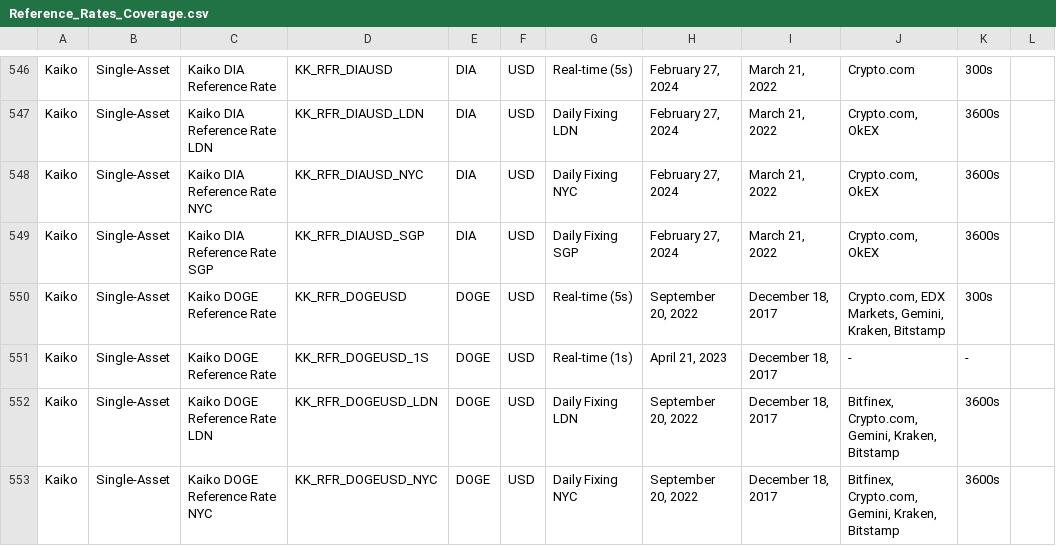
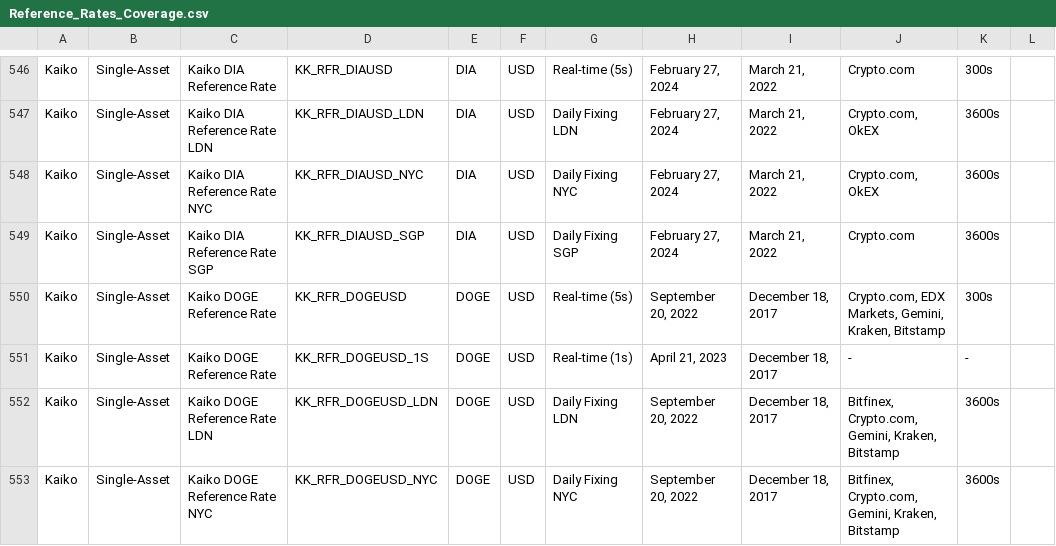
Before and after one commit to rdavill/kaiko_indices_coverage, a CSV file: Reference_Rates_Coverage.csv, drawn as a sheet; only a part is shown, gaps mark what is left out; the diff covers the shown part only.

```diff
--- a/Reference_Rates_Coverage.csv
+++ b/Reference_Rates_Coverage.csv
@@ -548,3 +548,3 @@ Kaiko,Single-Asset,Kaiko DIA Reference Rate LDN,KK_RFR_DIAUSD_LDN,DIA,USD,Daily
 Kaiko,Single-Asset,Kaiko DIA Reference Rate NYC,KK_RFR_DIAUSD_NYC,DIA,USD,Daily Fixing NYC,"February 27, 2024","March 21, 2022","Crypto.com, OkEX",3600s,
-Kaiko,Single-Asset,Kaiko DIA Reference Rate SGP,KK_RFR_DIAUSD_SGP,DIA,USD,Daily Fixing SGP,"February 27, 2024","March 21, 2022","Crypto.com, OkEX",3600s,
+Kaiko,Single-Asset,Kaiko DIA Reference Rate SGP,KK_RFR_DIAUSD_SGP,DIA,USD,Daily Fixing SGP,"February 27, 2024","March 21, 2022",Crypto.com,3600s,
 Kaiko,Single-Asset,Kaiko DOGE Reference Rate ,KK_RFR_DOGEUSD,DOGE,USD,Real-time (5s),"September 20, 2022","December 18, 2017","Crypto.com, EDX Markets, Gemini, Kraken, Bitstamp",300s,
```
Also changed, not shown: 111 edited cells elsewhere in this file.
